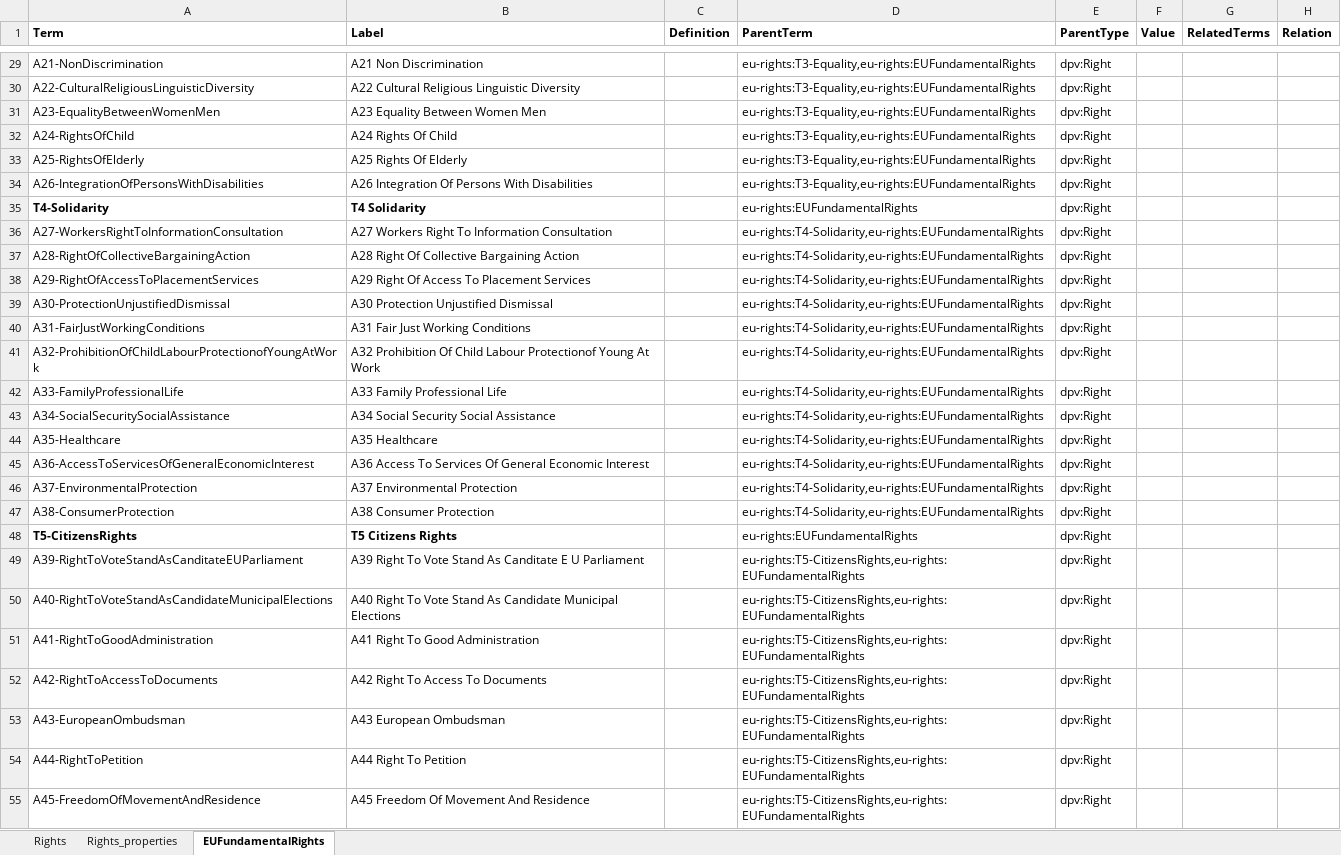
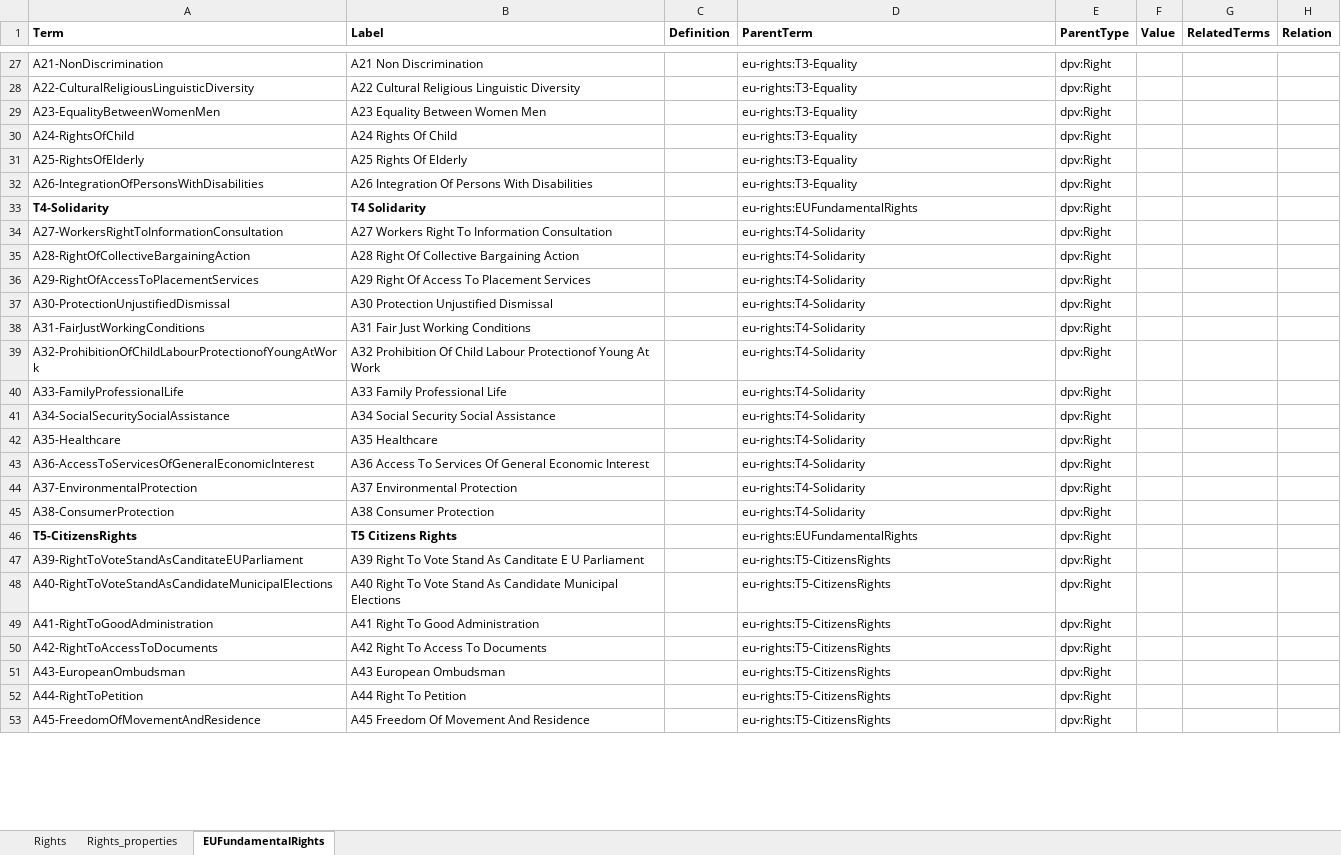
Before and after one commit to w3c/dpv, an Excel workbook: code/vocab_csv/rights.xlsx, sheet EUFundamentalRights, drawn as a sheet; only a part is shown, gaps mark what is left out; values as stored, in another font and other column widths than the file's, no borders; charts and pictures and conditional formats not drawn; addresses are those after the commit; the diff covers the shown part only; the diff names each change by its address in the sheet, - before the commit and + after, or states it on an @@ line.

Commit message:
adds EU NIS2 & RIGHTS documentation; fixes rights
- adds documentation for EU NIS2 (diagrams missing) with note that this
  is a draft vocab
- adds documentation for EU RIGHTS (diagrams missing) with note that this
  is a draft vocab
- fixed issue with EU RIGHTS cocepts where each concept was defined as
  as being narrower than top-concept instead of having a clear hierarchy

```diff
--- a/code/vocab_csv/rights.xlsx (sheet EUFundamentalRights)
+++ b/code/vocab_csv/rights.xlsx (sheet EUFundamentalRights)
-D27:D32 (ParentTerm): eu-rights:T3-Equality,eu-rights:EUFundamentalRights
+D27:D32 (ParentTerm): eu-rights:T3-Equality
-D34:D45 (ParentTerm): eu-rights:T4-Solidarity,eu-rights:EUFundamentalRights
+D34:D45 (ParentTerm): eu-rights:T4-Solidarity
-D47:D53 (ParentTerm): eu-rights:T5-CitizensRights,eu-rights:EUFundamentalRights
+D47:D53 (ParentTerm): eu-rights:T5-CitizensRights
```
Also changed, not shown: 2 removed rows and 30 edited cells elsewhere in this sheet, 36 other files.
